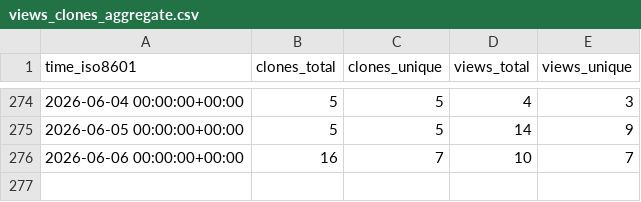
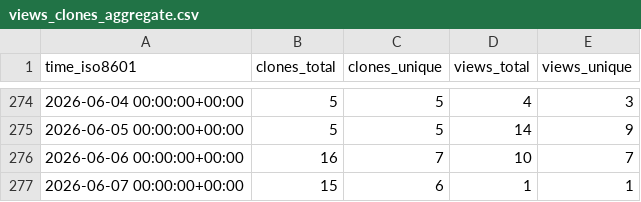
Before and after one commit to habahabai/mailstorm, a CSV file: habahabai/mailstorm/ghrs-data/views_clones_aggregate.csv, drawn as a sheet; only a part is shown, gaps mark what is left out; the diff names each change by its address in the sheet, - before the commit and + after, or states it on an @@ line.

```diff
--- a/habahabai/mailstorm/ghrs-data/views_clones_aggregate.csv
+++ b/habahabai/mailstorm/ghrs-data/views_clones_aggregate.csv
+row 277: 2026-06-07 00:00:00+00:00 | 15 | 6 | 1 | 1
```
Also changed, not shown: 1 other file.
